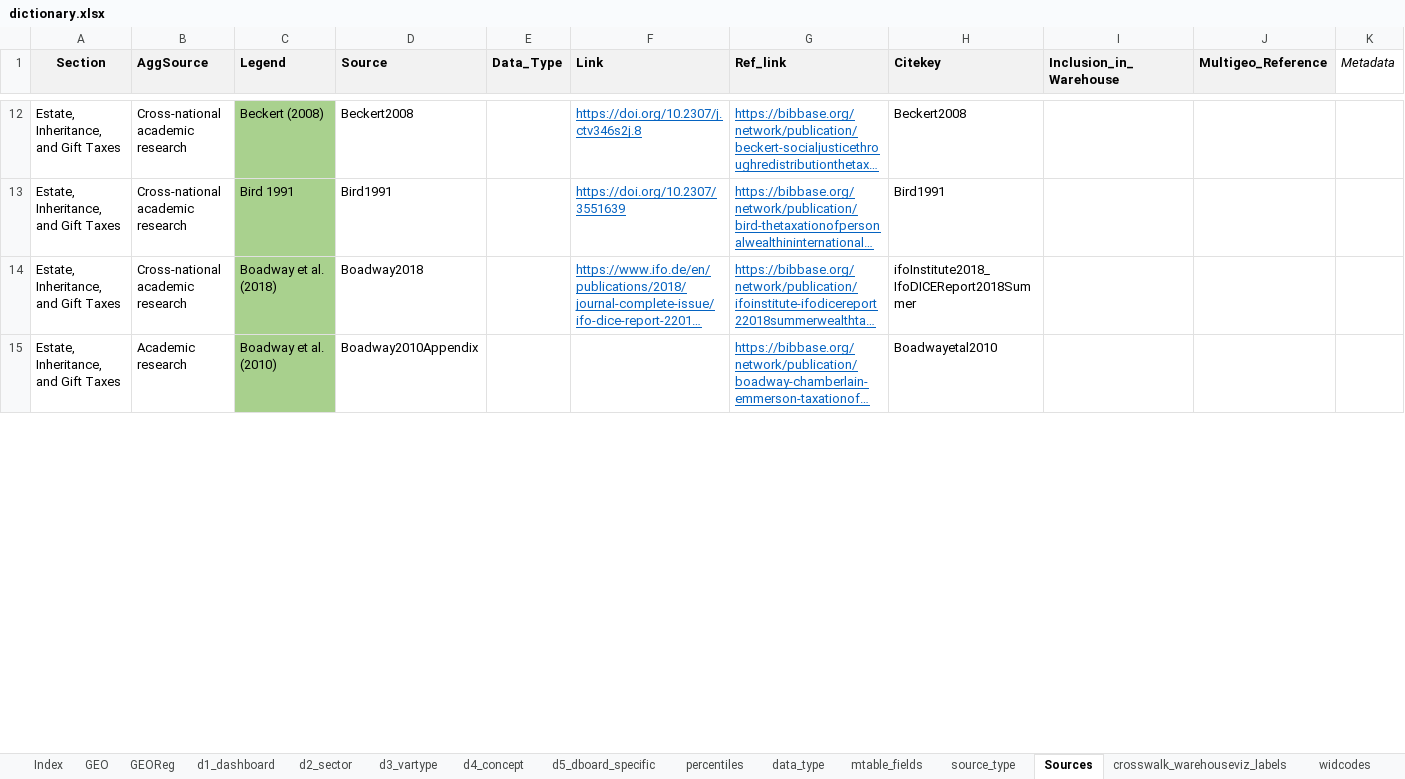
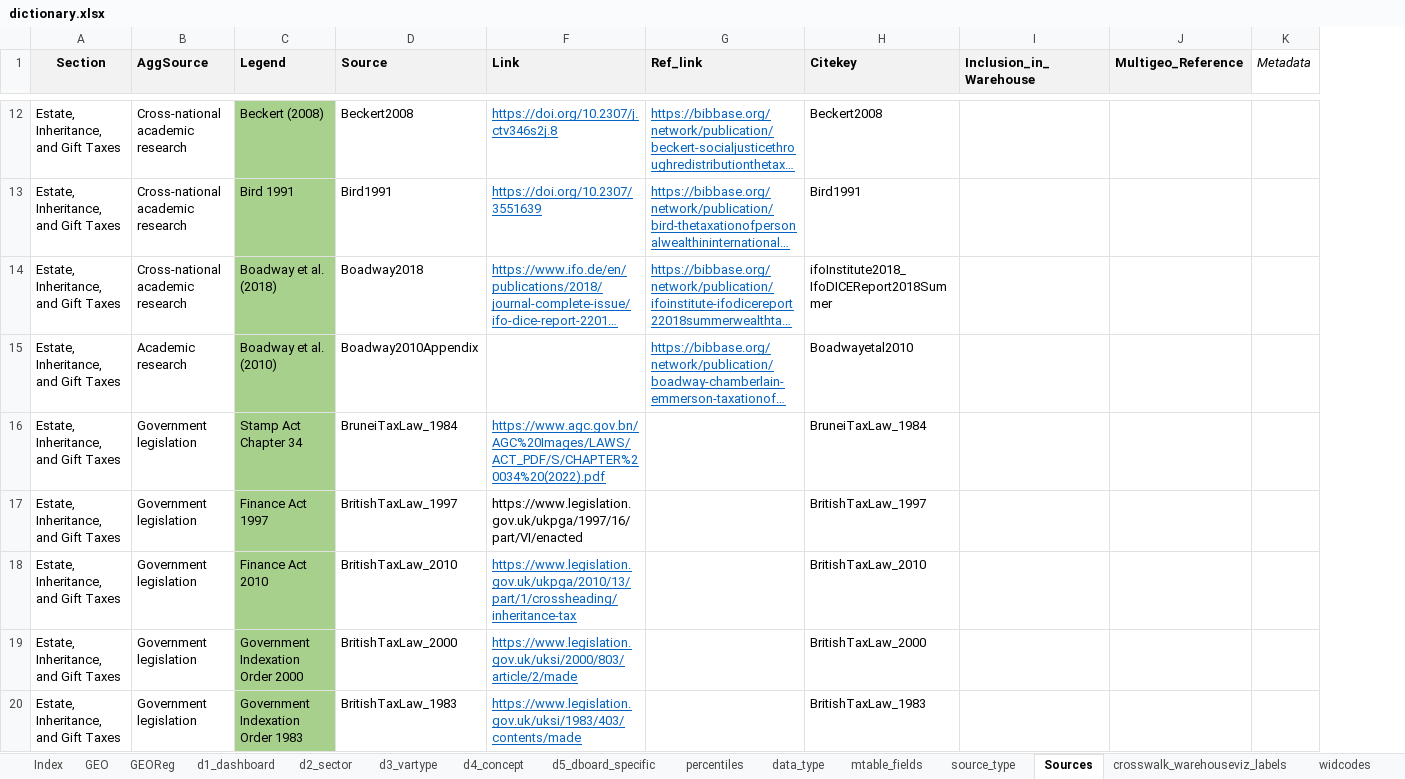
Before and after one commit to ignacio-flores/data-showroom, an Excel workbook: data/dictionary.xlsx, sheet Sources, drawn as a sheet; only a part is shown, gaps mark what is left out; long unchanged cells end in …; values as stored, in another font and other column widths than the file's, no borders; conditional formats not drawn; removed rows and columns are numbered as before the commit, all else as after; rows hold the shown columns only; the diff covers the shown part only; the diff names each change by its address in the sheet, - before the commit and + after, or states it on an @@ line.

```diff
--- a/data/dictionary.xlsx (sheet Sources)
+++ b/data/dictionary.xlsx (sheet Sources)
@@ column E (Data_Type) hidden, empty @@
+row 16: Estate, Inheritance, and Gift Taxes | Government legislation | Stamp Act Chapter 34 | BruneiTaxLaw_1984 | https://www.agc.gov.bn/AGC%20Images/LAWS/ACT_PDF/S/CHAPTER%20034%20(2022).pdf |  | BruneiTaxLaw_1984
+row 17: Estate, Inheritance, and Gift Taxes | Government legislation | Finance Act 1997 | BritishTaxLaw_1997 | https://www.legislation.gov.uk/ukpga/1997/16/part/VI/enacted |  | BritishTaxLaw_1997
+row 18: Estate, Inheritance, and Gift Taxes | Government legislation | Finance Act 2010 | BritishTaxLaw_2010 | https://www.legislation.gov.uk/ukpga/2010/13/part/1/crossheading/inheritance-tax |  | BritishTaxLaw_2010
+row 19: Estate, Inheritance, and Gift Taxes | Government legislation | Government Indexation Order 2000 | BritishTaxLaw_2000 | https://www.legislation.gov.uk/uksi/2000/803/article/2/made |  | BritishTaxLaw_2000
+row 20: Estate, Inheritance, and Gift Taxes | Government legislation | Government Indexation Order 1983 | BritishTaxLaw_1983 | https://www.legislation.gov.uk/uksi/1983/403/contents/made |  | BritishTaxLaw_1983
```
Also changed, not shown: 198 added rows, 93 edited cells and cell formats elsewhere in this sheet, sheet GEO, sheet d4_concept, sheet d2_sector, sheet d5_dboard_specific, sheet d3_vartype, sheet percentiles, 1 more sheet, hidden cells, 15 other files.
